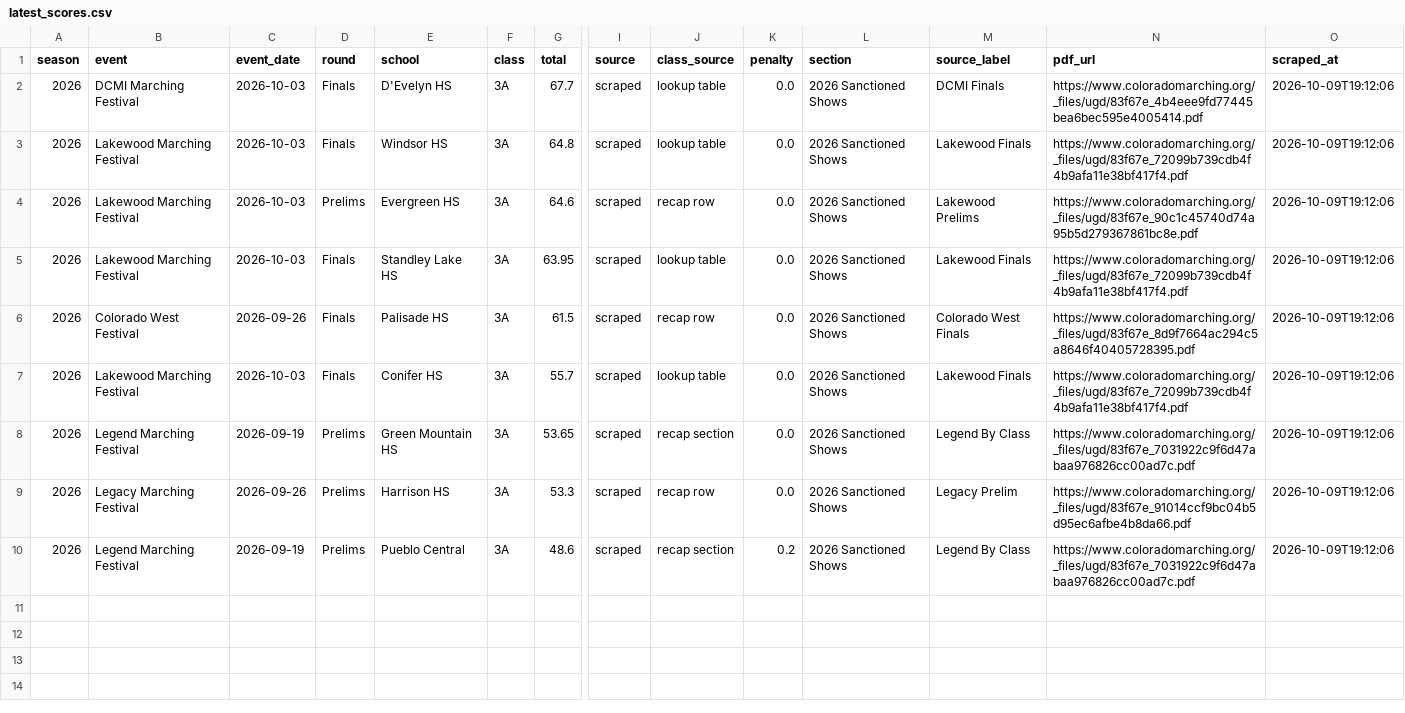
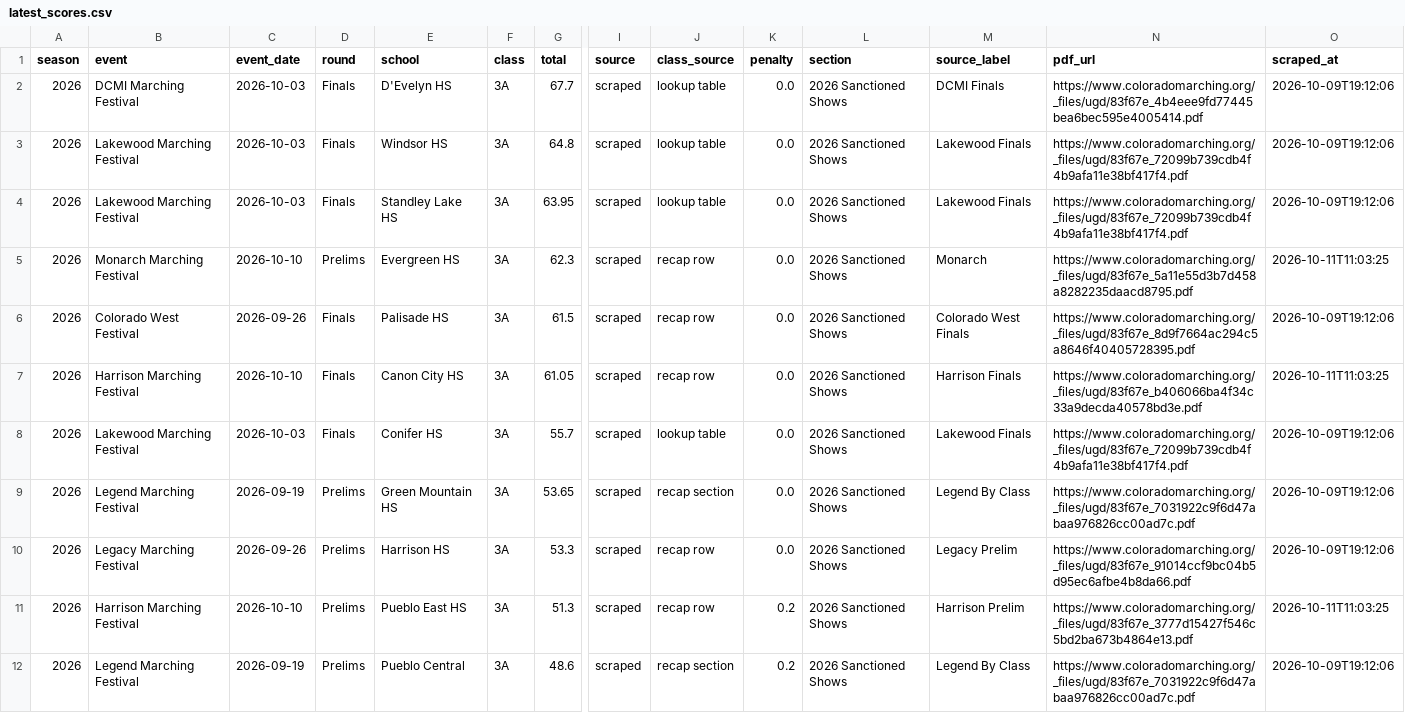
Before and after one commit to JoeDaddy7105/cba-3a-scores, a CSV file: data/latest_scores.csv, drawn as a sheet; only a part is shown, gaps mark what is left out; removed rows and columns are numbered as before the commit, all else as after; rows hold the shown columns only; the diff names each change by its address in the sheet, - before the commit and + after, or states it on an @@ line.

```diff
--- a/data/latest_scores.csv
+++ b/data/latest_scores.csv
-row 4: 2026 | Lakewood Marching Festival | 2026-10-03 | Prelims | Evergreen HS | 3A | 64.6 | scraped | recap row | 0.0 | 2026 Sanctioned Shows | Lakewood Prelims | https://www.coloradomarching.org/_files/ugd/83f67e_90c1c45740d74a95b5d279367861bc8e.pdf | 2026-10-09T19:12:06
+row 5: 2026 | Monarch Marching Festival | 2026-10-10 | Prelims | Evergreen HS | 3A | 62.3 | scraped | recap row | 0.0 | 2026 Sanctioned Shows | Monarch | https://www.coloradomarching.org/_files/ugd/83f67e_5a11e55d3b7d458a8282235daacd8795.pdf | 2026-10-11T11:03:25
+row 7: 2026 | Harrison Marching Festival | 2026-10-10 | Finals | Canon City HS | 3A | 61.05 | scraped | recap row | 0.0 | 2026 Sanctioned Shows | Harrison Finals | https://www.coloradomarching.org/_files/ugd/83f67e_b406066ba4f34c33a9decda40578bd3e.pdf | 2026-10-11T11:03:25
+row 11: 2026 | Harrison Marching Festival | 2026-10-10 | Prelims | Pueblo East HS | 3A | 51.3 | scraped | recap row | 0.2 | 2026 Sanctioned Shows | Harrison Prelim | https://www.coloradomarching.org/_files/ugd/83f67e_3777d15427f546c5bd2ba673b4864e13.pdf | 2026-10-11T11:03:25
```
Also changed, not shown: data/pdf_manifest.csv, data/projections.csv, 8 other files.
